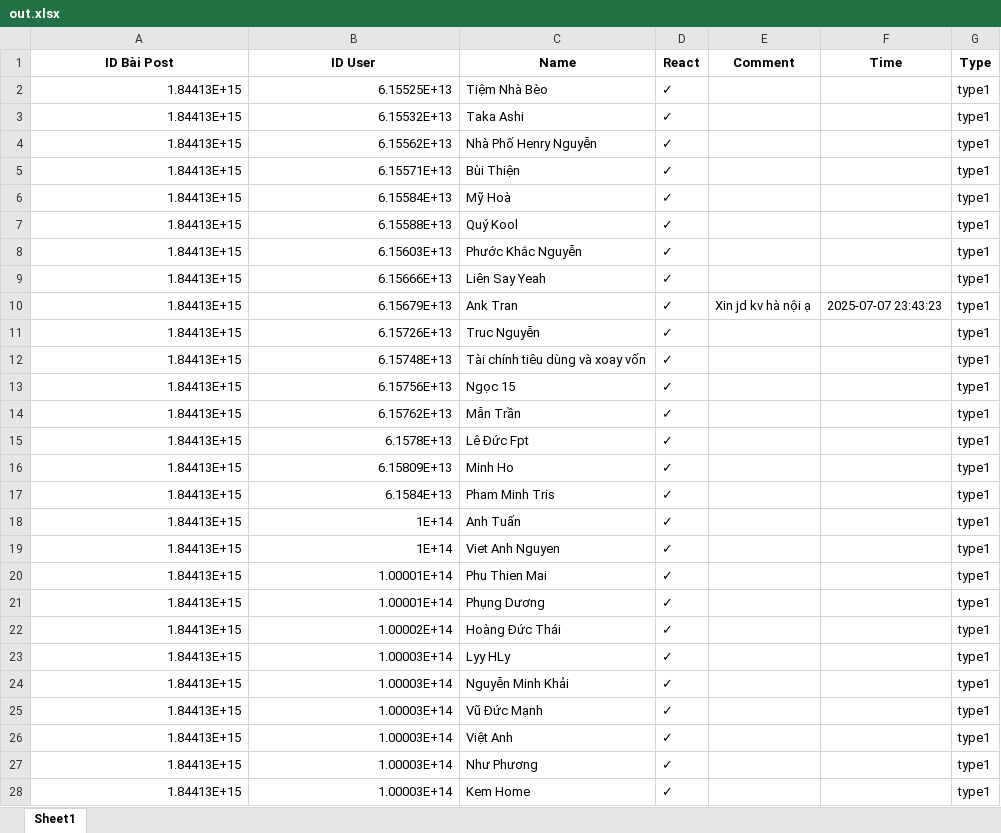
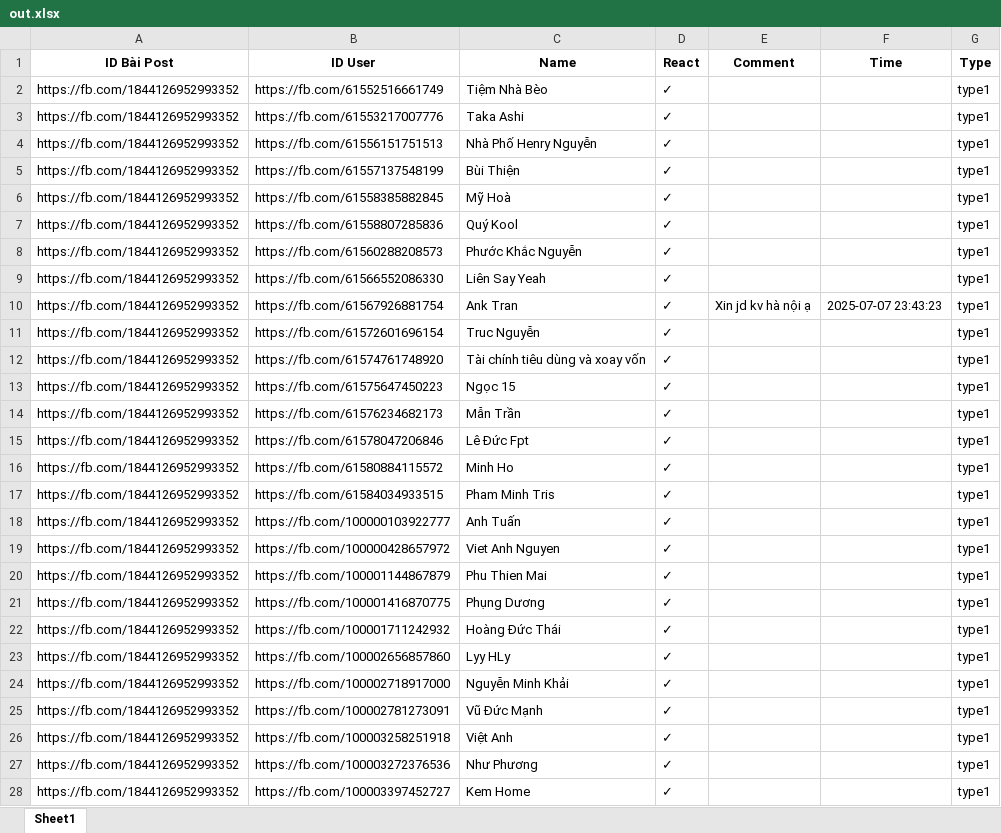
Before and after one commit to AnhTuan2003ml/tool_crawl_quang_cao, an Excel workbook: out.xlsx, sheet Sheet1, drawn as a sheet; only a part is shown; values as stored, in another font and other column widths than the file's, no borders; the diff covers the shown part only; the diff names each change by its address in the sheet, - before the commit and + after, or states it on an @@ line.

```diff
--- a/out.xlsx (sheet Sheet1)
+++ b/out.xlsx (sheet Sheet1)
-A2:A28 (ID Bài Post): 1.84413E+15
+A2:A28 (ID Bài Post): https://fb.com/1844126952993352
-B2 (ID User): 6.15525E+13
+B2 (ID User): https://fb.com/61552516661749
-B3 (ID User): 6.15532E+13
+B3 (ID User): https://fb.com/61553217007776
-B4 (ID User): 6.15562E+13
+B4 (ID User): https://fb.com/61556151751513
-B5 (ID User): 6.15571E+13
+B5 (ID User): https://fb.com/61557137548199
-B6 (ID User): 6.15584E+13
+B6 (ID User): https://fb.com/61558385882845
-B7 (ID User): 6.15588E+13
+B7 (ID User): https://fb.com/61558807285836
-B8 (ID User): 6.15603E+13
+B8 (ID User): https://fb.com/61560288208573
-B9 (ID User): 6.15666E+13
+B9 (ID User): https://fb.com/61566552086330
-B10 (ID User): 6.15679E+13
+B10 (ID User): https://fb.com/61567926881754
-B11 (ID User): 6.15726E+13
+B11 (ID User): https://fb.com/61572601696154
-B12 (ID User): 6.15748E+13
+B12 (ID User): https://fb.com/61574761748920
-B13 (ID User): 6.15756E+13
+B13 (ID User): https://fb.com/61575647450223
-B14 (ID User): 6.15762E+13
+B14 (ID User): https://fb.com/61576234682173
-B15 (ID User): 6.1578E+13
+B15 (ID User): https://fb.com/61578047206846
-B16 (ID User): 6.15809E+13
+B16 (ID User): https://fb.com/61580884115572
-B17 (ID User): 6.1584E+13
+B17 (ID User): https://fb.com/61584034933515
-B18 (ID User): 1E+14
+B18 (ID User): https://fb.com/100000103922777
-B19 (ID User): 1E+14
+B19 (ID User): https://fb.com/100000428657972
-B20 (ID User): 1.00001E+14
+B20 (ID User): https://fb.com/100001144867879
-B21 (ID User): 1.00001E+14
+B21 (ID User): https://fb.com/100001416870775
-B22 (ID User): 1.00002E+14
+B22 (ID User): https://fb.com/100001711242932
-B23 (ID User): 1.00003E+14
+B23 (ID User): https://fb.com/100002656857860
-B24 (ID User): 1.00003E+14
+B24 (ID User): https://fb.com/100002718917000
-B25 (ID User): 1.00003E+14
+B25 (ID User): https://fb.com/100002781273091
-B26 (ID User): 1.00003E+14
+B26 (ID User): https://fb.com/100003258251918
-B27 (ID User): 1.00003E+14
+B27 (ID User): https://fb.com/100003272376536
-B28 (ID User): 1.00003E+14
+B28 (ID User): https://fb.com/100003397452727
```
Also changed, not shown: 774 edited cells elsewhere in this sheet, 5 other files.
